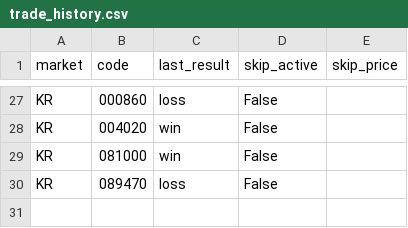
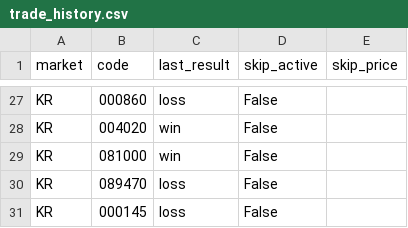
Before and after one commit to harmi6005/bear_market_tracker, a CSV file: data/trade_history.csv, drawn as a sheet; only a part is shown, gaps mark what is left out.

```diff
--- a/data/trade_history.csv
+++ b/data/trade_history.csv
@@ -30 +30,2 @@ KR,081000,win,False,
 KR,089470,loss,False,
+KR,000145,loss,False,
```
Also changed, not shown: data/scan.csv.
